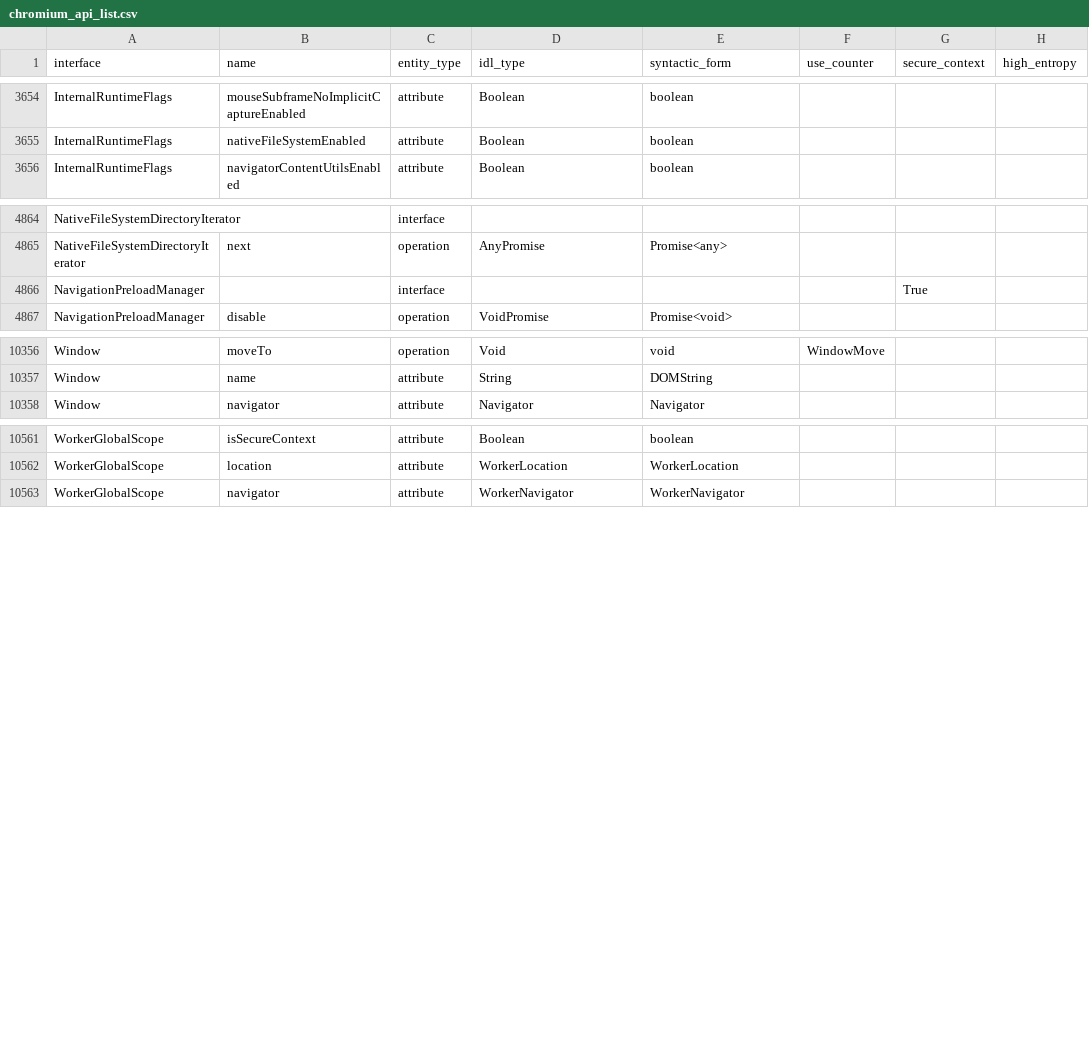
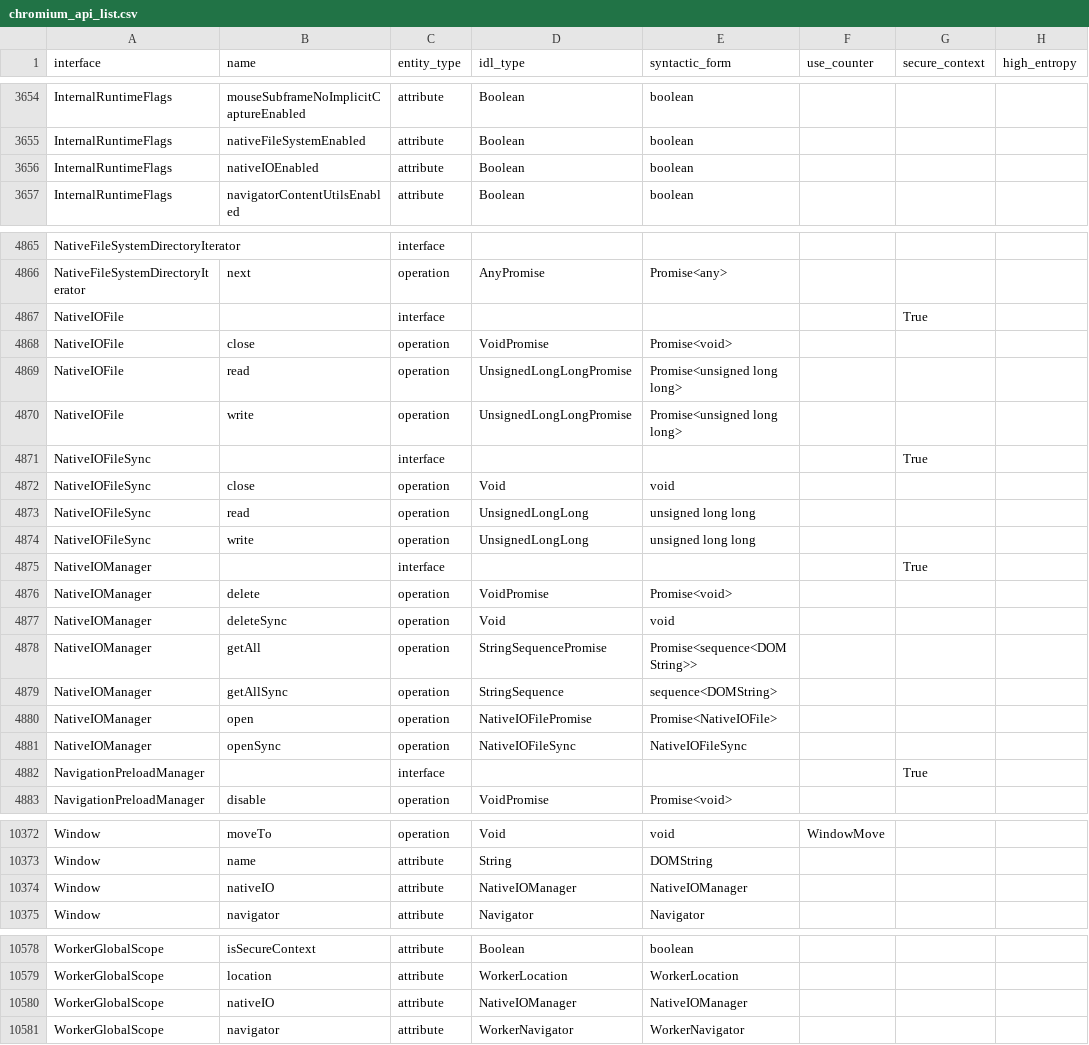
Before and after one commit to asankah/chromium-api-list, a CSV file: chromium_api_list.csv, drawn as a sheet; only a part is shown, gaps mark what is left out.

Commit message:
Blink API list update from refs/heads/master@{#753549}
Source Chromium revision is https://crrev.com/8e9962e102b7cb0025c5c0824257770c1d4394f0

See https://github.com/asankah/chromium-api-list for details on how the
list was generated.

```diff
--- a/chromium_api_list.csv
+++ b/chromium_api_list.csv
@@ -3655,2 +3655,3 @@ InternalRuntimeFlags,mouseSubframeNoImplicitCaptureEnabled,attribute,Boolean,boo
 InternalRuntimeFlags,nativeFileSystemEnabled,attribute,Boolean,boolean,,,
+InternalRuntimeFlags,nativeIOEnabled,attribute,Boolean,boolean,,,
 InternalRuntimeFlags,navigatorContentUtilsEnabled,attribute,Boolean,boolean,,,
@@ -4865,2 +4866,17 @@ NativeFileSystemDirectoryIterator,,interface,,,,,
 NativeFileSystemDirectoryIterator,next,operation,AnyPromise,Promise<any>,,,
+NativeIOFile,,interface,,,,True,
+NativeIOFile,close,operation,VoidPromise,Promise<void>,,,
+NativeIOFile,read,operation,UnsignedLongLongPromise,Promise<unsigned long long>,,,
+NativeIOFile,write,operation,UnsignedLongLongPromise,Promise<unsigned long long>,,,
+NativeIOFileSync,,interface,,,,True,
+NativeIOFileSync,close,operation,Void,void,,,
+NativeIOFileSync,read,operation,UnsignedLongLong,unsigned long long,,,
+NativeIOFileSync,write,operation,UnsignedLongLong,unsigned long long,,,
+NativeIOManager,,interface,,,,True,
+NativeIOManager,delete,operation,VoidPromise,Promise<void>,,,
+NativeIOManager,deleteSync,operation,Void,void,,,
+NativeIOManager,getAll,operation,StringSequencePromise,Promise<sequence<DOMString>>,,,
+NativeIOManager,getAllSync,operation,StringSequence,sequence<DOMString>,,,
+NativeIOManager,open,operation,NativeIOFilePromise,Promise<NativeIOFile>,,,
+NativeIOManager,openSync,operation,NativeIOFileSync,NativeIOFileSync,,,
 NavigationPreloadManager,,interface,,,,True,
@@ -10357,2 +10373,3 @@ Window,moveTo,operation,Void,void,WindowMove,,
 Window,name,attribute,String,DOMString,,,
+Window,nativeIO,attribute,NativeIOManager,NativeIOManager,,,
 Window,navigator,attribute,Navigator,Navigator,,,
@@ -10562,2 +10579,3 @@ WorkerGlobalScope,isSecureContext,attribute,Boolean,boolean,,,
 WorkerGlobalScope,location,attribute,WorkerLocation,WorkerLocation,,,
+WorkerGlobalScope,nativeIO,attribute,NativeIOManager,NativeIOManager,,,
 WorkerGlobalScope,navigator,attribute,WorkerNavigator,WorkerNavigator,,,
```
